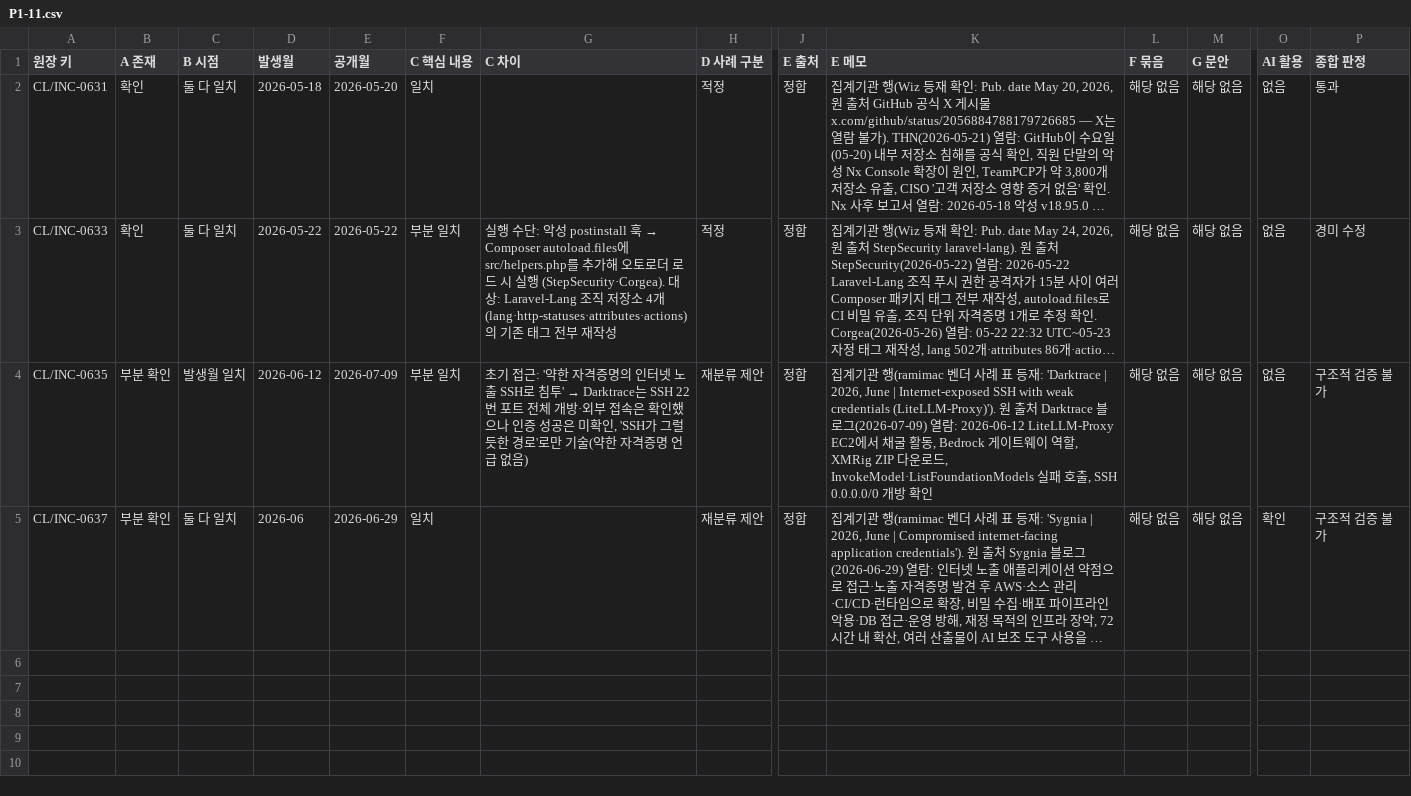
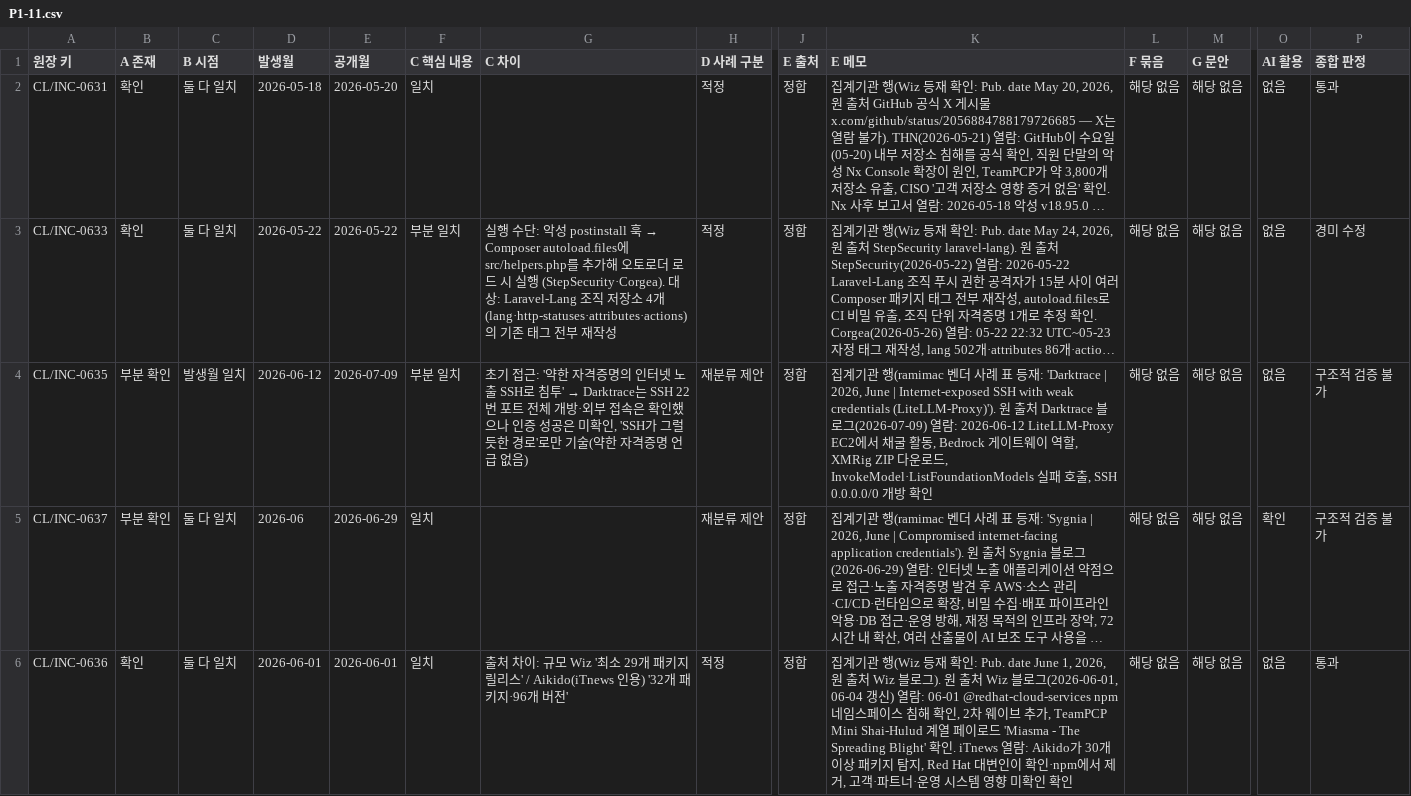
Before and after one commit to donggil-kim/test_2026, a CSV file: integrated/data/verification/batches/P1-11.csv, drawn as a sheet; only a part is shown, gaps mark what is left out; long unchanged cells end in …; rows hold the shown columns only; the diff covers the shown part only; the diff names each change by its address in the sheet, - before the commit and + after, or states it on an @@ line.

```diff
--- a/integrated/data/verification/batches/P1-11.csv
+++ b/integrated/data/verification/batches/P1-11.csv
+row 6: CL/INC-0636 | 확인 | 둘 다 일치 | 2026-06-01 | 2026-06-01 | 일치 | 출처 차이: 규모 Wiz '최소 29개 패키지 릴리스' / Aikido(iTnews 인용) '32개 패키지·96개 버전' | 적정 | 정합 | 집계기관 행(Wiz 등재 확인: Pub. date June 1, 2026, 원 출처 Wiz 블로그). 원 출처 Wiz 블로그(2026-06-01, 06-04 갱신) 열람: 06-01 @redhat-cloud-services npm 네임스페이스 침해 확인, 2차 웨이브 추가, TeamPCP Mini Shai-Hulud 계열 페이로드 'Miasma - The Spreading Blight' 확인. iTnews 열람: Aikido가 30개 이상 패키지 탐지, Red Hat 대변인이 확인·npm에서 제거, 고객·파트너·운영 시스템 영향 미확인 확인 | 해당 없음 | 해당 없음 | 없음 | 통과
```
Also changed, not shown: 2 added rows elsewhere in this file, 1 other file.
